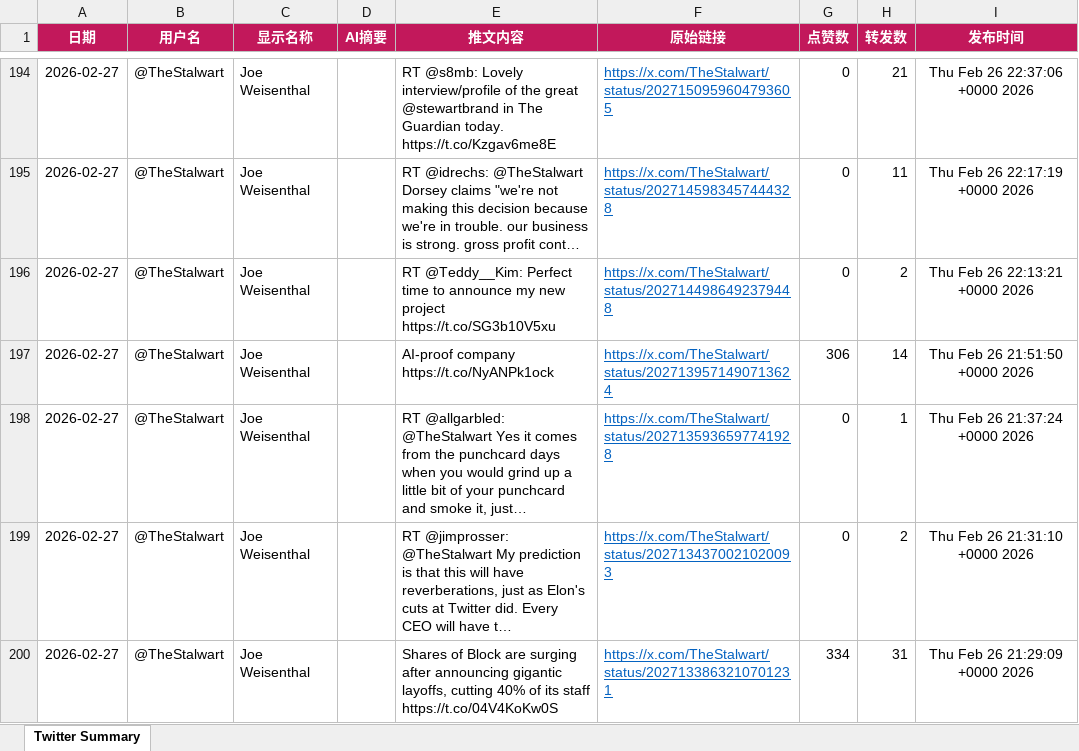
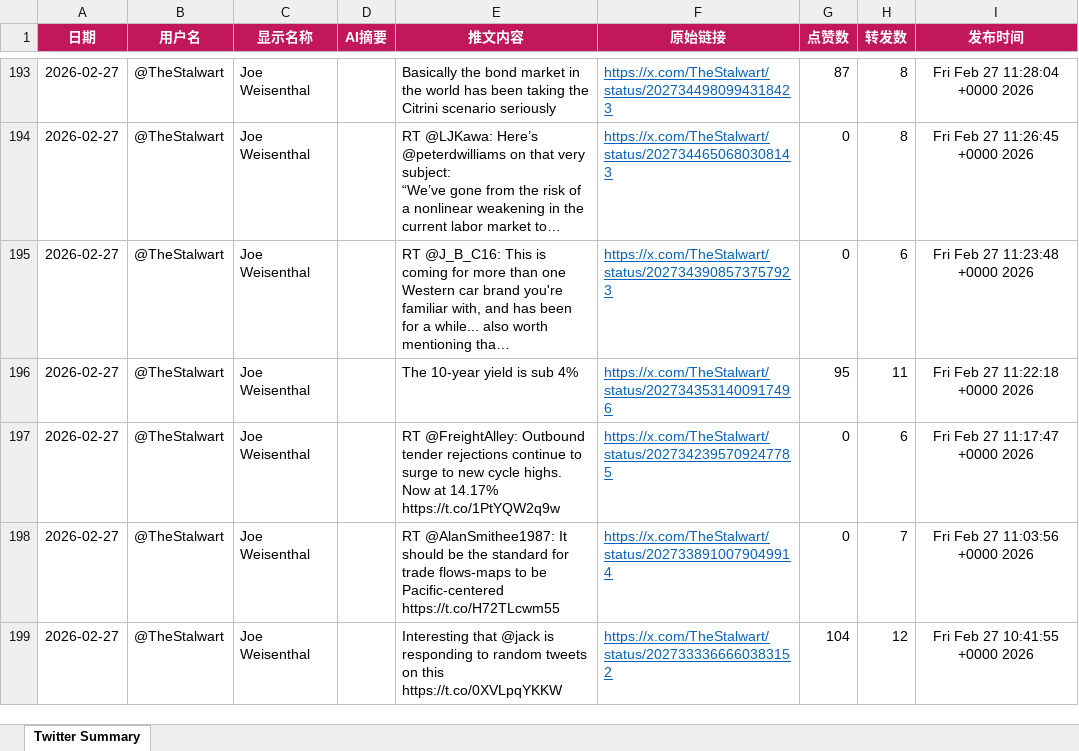
Before and after one commit to FireTigerStudio/TwitterAI, an Excel workbook: output/2026-02-27.xlsx, sheet Twitter Summary, drawn as a sheet; only a part is shown, gaps mark what is left out; values as stored, in another font and other column widths than the file's, no borders; addresses are those after the commit; ↵ is a line break in a cell; the diff covers the shown part only; the diff names each change by its address in the sheet, - before the commit and + after, or states it on an @@ line.

```diff
--- a/output/2026-02-27.xlsx (sheet Twitter Summary)
+++ b/output/2026-02-27.xlsx (sheet Twitter Summary)
-E193 (推文内容): RT @s8mb: Lovely interview/profile of the great @stewartbrand in The Guardian today. https://t.co/Kzgav6me8E
+E193 (推文内容): Basically the bond market in the world has been taking the Citrini scenario seriously
-F193 (原始链接): https://x.com/TheStalwart/status/2027150959604793605
+F193 (原始链接): https://x.com/TheStalwart/status/2027344980994318423
-G193 (点赞数): 0
+G193 (点赞数): 87
-H193 (转发数): 21
+H193 (转发数): 8
-I193 (发布时间): Thu Feb 26 22:37:06 +0000 2026
+I193 (发布时间): Fri Feb 27 11:28:04 +0000 2026
-E194 (推文内容): RT @idrechs: @TheStalwart Dorsey claims "we're not making this decision because we're in trouble. our business is strong. gross profit cont…
+E194 (推文内容): RT @LJKawa: Here’s @peterdwilliams on that very subject: ↵ “We’ve gone from the risk of a nonlinear weakening in the current labor market to…
-F194 (原始链接): https://x.com/TheStalwart/status/2027145983457444328
+F194 (原始链接): https://x.com/TheStalwart/status/2027344650680308143
-H194 (转发数): 11
+H194 (转发数): 8
-I194 (发布时间): Thu Feb 26 22:17:19 +0000 2026
+I194 (发布时间): Fri Feb 27 11:26:45 +0000 2026
-E195 (推文内容): RT @Teddy__Kim: Perfect time to announce my new project https://t.co/SG3b10V5xu
+E195 (推文内容): RT @J_B_C16: This is coming for more than one Western car brand you're familiar with, and has been for a while... also worth mentioning tha…
-F195 (原始链接): https://x.com/TheStalwart/status/2027144986492379448
+F195 (原始链接): https://x.com/TheStalwart/status/2027343908573757923
-H195 (转发数): 2
+H195 (转发数): 6
-I195 (发布时间): Thu Feb 26 22:13:21 +0000 2026
+I195 (发布时间): Fri Feb 27 11:23:48 +0000 2026
-E196 (推文内容): AI-proof company https://t.co/NyANPk1ock
+E196 (推文内容): The 10-year yield is sub 4%
-F196 (原始链接): https://x.com/TheStalwart/status/2027139571490713624
+F196 (原始链接): https://x.com/TheStalwart/status/2027343531400917496
-G196 (点赞数): 306
+G196 (点赞数): 95
-H196 (转发数): 14
+H196 (转发数): 11
-I196 (发布时间): Thu Feb 26 21:51:50 +0000 2026
+I196 (发布时间): Fri Feb 27 11:22:18 +0000 2026
-E197 (推文内容): RT @allgarbled: @TheStalwart Yes it comes from the punchcard days when you would grind up a little bit of your punchcard and smoke it, just…
+E197 (推文内容): RT @FreightAlley: Outbound tender rejections continue to surge to new cycle highs. ↵ Now at 14.17% https://t.co/1PtYQW2q9w
-F197 (原始链接): https://x.com/TheStalwart/status/2027135936597741928
+F197 (原始链接): https://x.com/TheStalwart/status/2027342395709247785
-H197 (转发数): 1
+H197 (转发数): 6
-I197 (发布时间): Thu Feb 26 21:37:24 +0000 2026
+I197 (发布时间): Fri Feb 27 11:17:47 +0000 2026
-E198 (推文内容): RT @jimprosser: @TheStalwart My prediction is that this will have reverberations, just as Elon's cuts at Twitter did. Every CEO will have t…
+E198 (推文内容): RT @AlanSmithee1987: It should be the standard for trade flows-maps to be Pacific-centered https://t.co/H72TLcwm55
-F198 (原始链接): https://x.com/TheStalwart/status/2027134370021020093
+F198 (原始链接): https://x.com/TheStalwart/status/2027338910079049914
-H198 (转发数): 2
+H198 (转发数): 7
-I198 (发布时间): Thu Feb 26 21:31:10 +0000 2026
+I198 (发布时间): Fri Feb 27 11:03:56 +0000 2026
-E199 (推文内容): Shares of Block are surging after announcing gigantic layoffs, cutting 40% of its staff https://t.co/04V4KoKw0S
+E199 (推文内容): Interesting that @jack is responding to random tweets on this https://t.co/0XVLpqYKKW
-F199 (原始链接): https://x.com/TheStalwart/status/2027133863210701231
+F199 (原始链接): https://x.com/TheStalwart/status/2027333366660383152
-G199 (点赞数): 334
+G199 (点赞数): 104
-H199 (转发数): 31
+H199 (转发数): 12
-I199 (发布时间): Thu Feb 26 21:29:09 +0000 2026
+I199 (发布时间): Fri Feb 27 10:41:55 +0000 2026
```
Also changed, not shown: 34 added rows, 35 removed rows, 1055 edited cells and cell formats elsewhere in this sheet, 1 other file.
